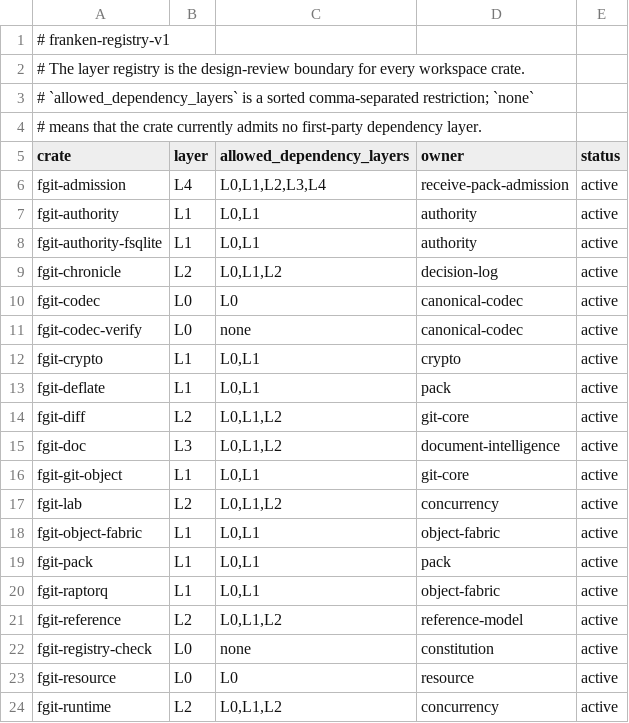
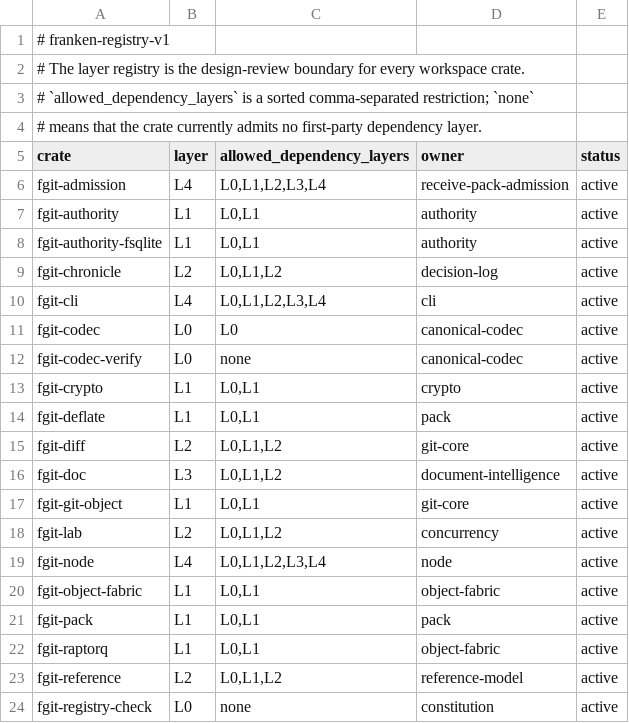
Before and after one commit to Dicklesworthstone/frankengit, a TSV file: registries/crate_layers.tsv, drawn as a sheet; only a part is shown; the shorter side is filled out with more unchanged rows.

Commit message:
frankengit-fg087-layer-checker-m1fv: place CLI and node adapters

```diff
--- a/registries/crate_layers.tsv
+++ b/registries/crate_layers.tsv
@@ -9,2 +9,3 @@ fgit-authority-fsqlite	L1	L0,L1	authority	active
 fgit-chronicle	L2	L0,L1,L2	decision-log	active
+fgit-cli	L4	L0,L1,L2,L3,L4	cli	active
 fgit-codec	L0	L0	canonical-codec	active
@@ -17,2 +18,3 @@ fgit-git-object	L1	L0,L1	git-core	active
 fgit-lab	L2	L0,L1,L2	concurrency	active
+fgit-node	L4	L0,L1,L2,L3,L4	node	active
 fgit-object-fabric	L1	L0,L1	object-fabric	active
```
